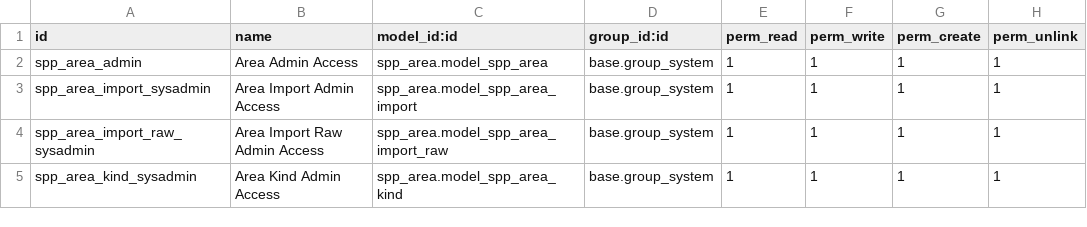
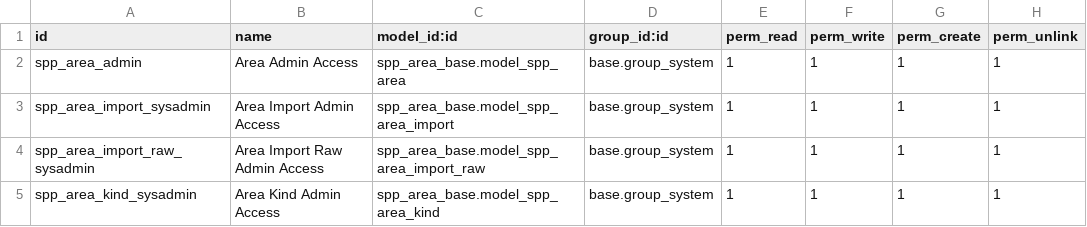
Before and after one commit to openspp-project/openspp-registry, a CSV file: spp_area_base/security/ir.model.access.csv, drawn as a sheet.

Commit message:
[FIX] spp_area_base: Fix access rights issues.

```diff
--- a/spp_area_base/security/ir.model.access.csv
+++ b/spp_area_base/security/ir.model.access.csv
@@ -1,5 +1,5 @@
 id,name,model_id:id,group_id:id,perm_read,perm_write,perm_create,perm_unlink
-spp_area_admin,Area Admin Access,spp_area.model_spp_area,base.group_system,1,1,1,1
-spp_area_import_sysadmin,Area Import Admin Access,spp_area.model_spp_area_import,base.group_system,1,1,1,1
-spp_area_import_raw_sysadmin,Area Import Raw Admin Access,spp_area.model_spp_area_import_raw,base.group_system,1,1,1,1
-spp_area_kind_sysadmin,Area Kind Admin Access,spp_area.model_spp_area_kind,base.group_system,1,1,1,1
+spp_area_admin,Area Admin Access,spp_area_base.model_spp_area,base.group_system,1,1,1,1
+spp_area_import_sysadmin,Area Import Admin Access,spp_area_base.model_spp_area_import,base.group_system,1,1,1,1
+spp_area_import_raw_sysadmin,Area Import Raw Admin Access,spp_area_base.model_spp_area_import_raw,base.group_system,1,1,1,1
+spp_area_kind_sysadmin,Area Kind Admin Access,spp_area_base.model_spp_area_kind,base.group_system,1,1,1,1
```
Also changed, not shown: 1 other file.
